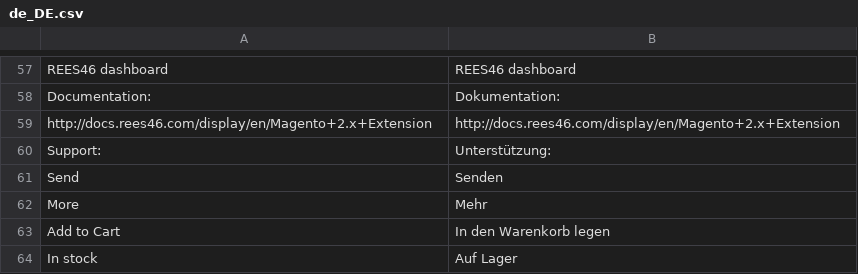
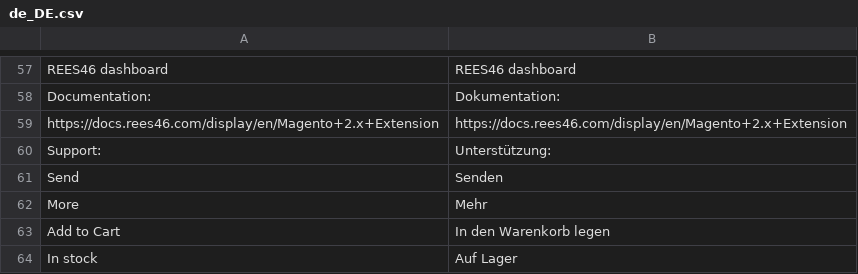
Before and after one commit to rees46/magento2, a CSV file: upload/app/code/Rees46/Personalization/i18n/de_DE.csv, drawn as a sheet; only a part is shown, gaps mark what is left out; the diff names each change by its address in the sheet, - before the commit and + after, or states it on an @@ line.

```diff
--- a/upload/app/code/Rees46/Personalization/i18n/de_DE.csv
+++ b/upload/app/code/Rees46/Personalization/i18n/de_DE.csv
-A59: http://docs.rees46.com/display/en/Magento+2.x+Extension
+A59: https://docs.rees46.com/display/en/Magento+2.x+Extension
-B59: http://docs.rees46.com/display/en/Magento+2.x+Extension
+B59: https://docs.rees46.com/display/en/Magento+2.x+Extension
```
Also changed, not shown: upload/app/code/Rees46/Personalization/i18n/en_US.csv, upload/app/code/Rees46/Personalization/i18n/es_ES.csv, 14 other files.
